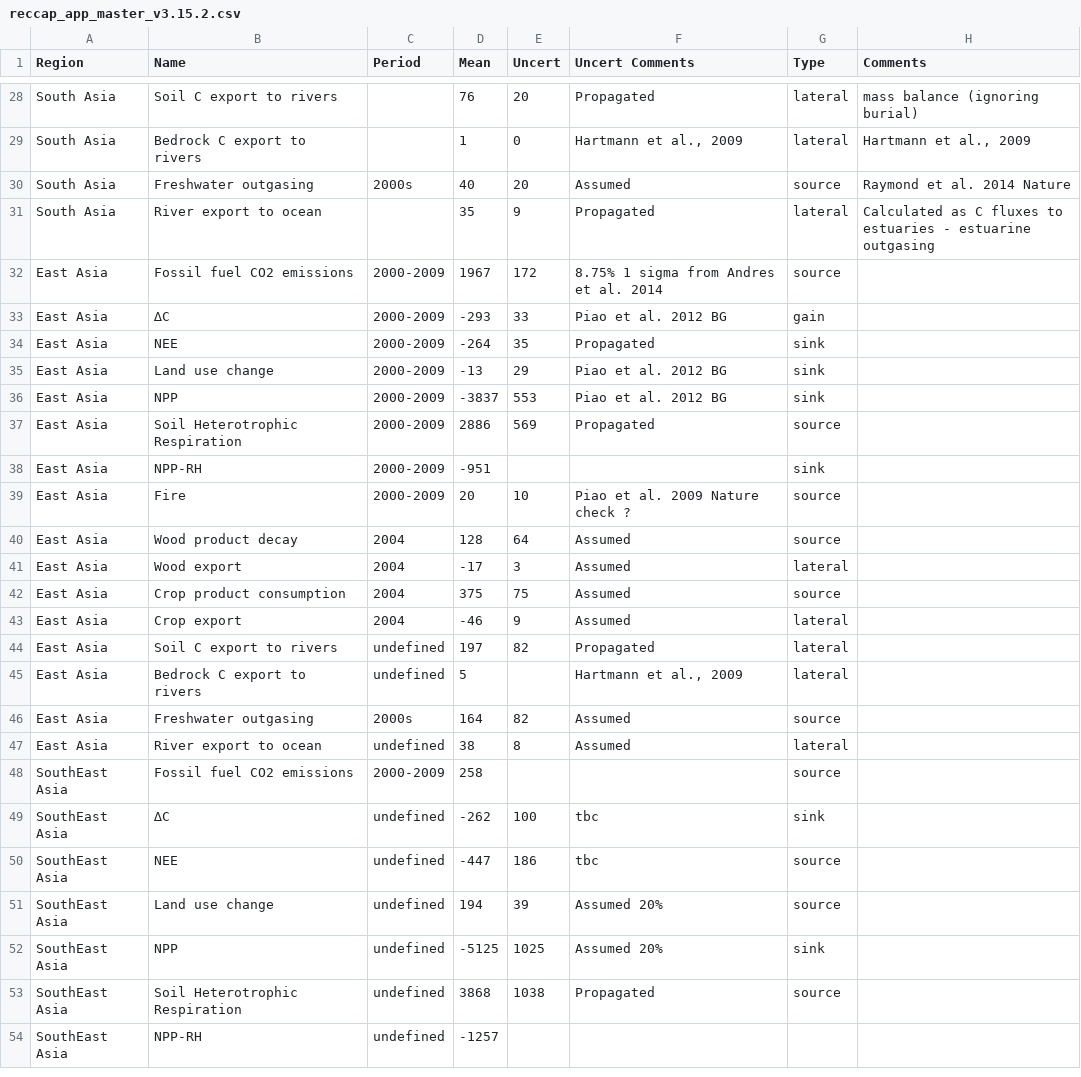
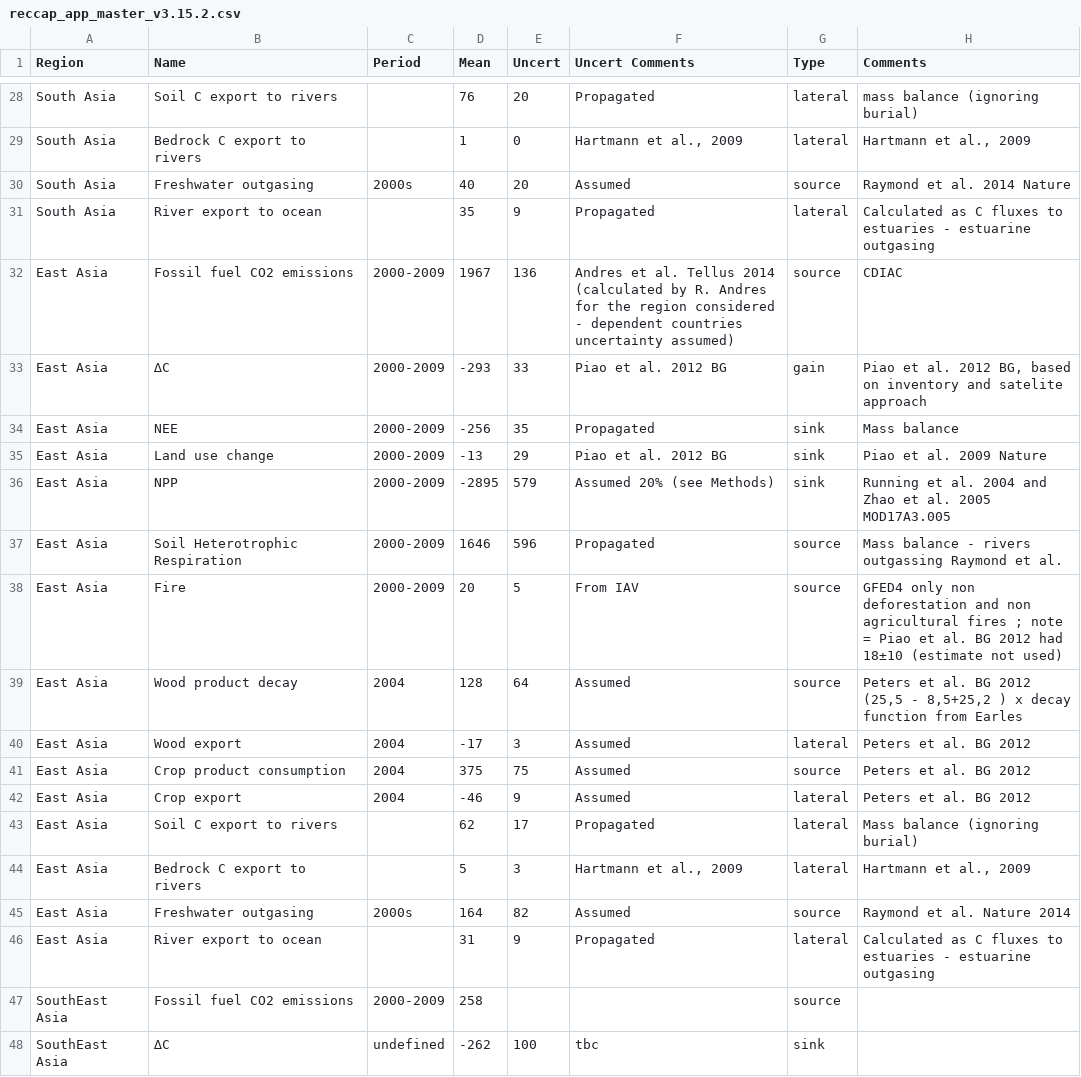
Before and after one commit to GlobalCarbonAtlas/reccap, a CSV file: data/reccap_app_master_v3.15.2.csv, drawn as a sheet; only a part is shown, gaps mark what is left out; the shorter side is filled out with more unchanged rows; removed rows and columns are numbered as before the commit, all else as after; the diff names each change by its address in the sheet, - before the commit and + after, or states it on an @@ line.

Commit message:
New Data East Asia

```diff
--- a/data/reccap_app_master_v3.15.2.csv
+++ b/data/reccap_app_master_v3.15.2.csv
-E32 (Uncert): 172
+E32 (Uncert): 136
-F32 (Uncert Comments): 8.75% 1 sigma from Andres et al. 2014
+F32 (Uncert Comments): Andres et al. Tellus 2014 (calculated by R. Andres for the region considered - dependent countries uncertainty assumed)
-H32 (Comments): (empty)
+H32 (Comments): CDIAC
-H33 (Comments): (empty)
+H33 (Comments): Piao et al. 2012 BG, based on inventory and satelite approach
-D34 (Mean): -264
+D34 (Mean): -256
-H34 (Comments): (empty)
+H34 (Comments): Mass balance
-H35 (Comments): (empty)
+H35 (Comments): Piao et al. 2009 Nature
-D36 (Mean): -3837
+D36 (Mean): -2895
-E36 (Uncert): 553
+E36 (Uncert): 579
-F36 (Uncert Comments): Piao et al. 2012 BG
+F36 (Uncert Comments): Assumed 20% (see Methods)
-H36 (Comments): (empty)
+H36 (Comments): Running et al. 2004 and Zhao et al. 2005 MOD17A3.005
-D37 (Mean): 2886
+D37 (Mean): 1646
-E37 (Uncert): 569
+E37 (Uncert): 596
-H37 (Comments): (empty)
+H37 (Comments): Mass balance - rivers outgassing Raymond et al.
-row 38: East Asia | NPP-RH | 2000-2009 | -951 |  |  | sink
-E38 (Uncert): 10
+E38 (Uncert): 5
-F38 (Uncert Comments): Piao et al. 2009 Nature check ?
+F38 (Uncert Comments): From IAV
-H38 (Comments): (empty)
+H38 (Comments): GFED4 only non deforestation and non agricultural fires ; note = Piao et al. BG 2012 had 18±10 (estimate not used)
-H39 (Comments): (empty)
+H39 (Comments): Peters et al. BG 2012 (25,5 - 8,5+25,2 ) x decay function from Earles
-H40:H42 (Comments): (empty)
+H40:H42 (Comments): Peters et al. BG 2012
-C43:C44 (Period): undefined
+C43:C44 (Period): (empty)
-D43 (Mean): 197
+D43 (Mean): 62
-E43 (Uncert): 82
+E43 (Uncert): 17
-H43 (Comments): (empty)
+H43 (Comments): Mass balance (ignoring burial)
-E44 (Uncert): (empty)
+E44 (Uncert): 3
-H44 (Comments): (empty)
+H44 (Comments): Hartmann et al., 2009
-H45 (Comments): (empty)
+H45 (Comments): Raymond et al. Nature 2014
-C46 (Period): undefined
+C46 (Period): (empty)
-D46 (Mean): 38
+D46 (Mean): 31
-E46 (Uncert): 8
+E46 (Uncert): 9
-F46 (Uncert Comments): Assumed
+F46 (Uncert Comments): Propagated
-H46 (Comments): (empty)
+H46 (Comments): Calculated as C fluxes to estuaries - estuarine outgasing
```
